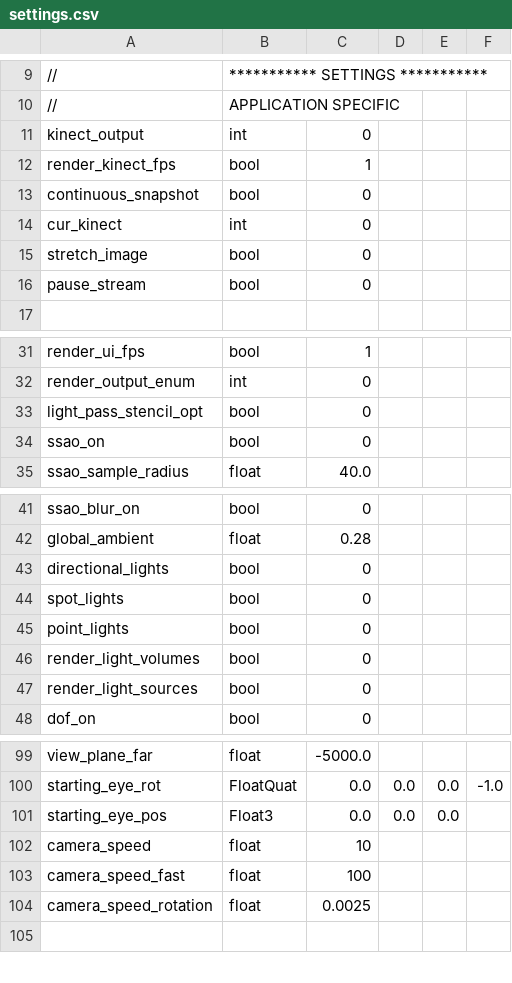
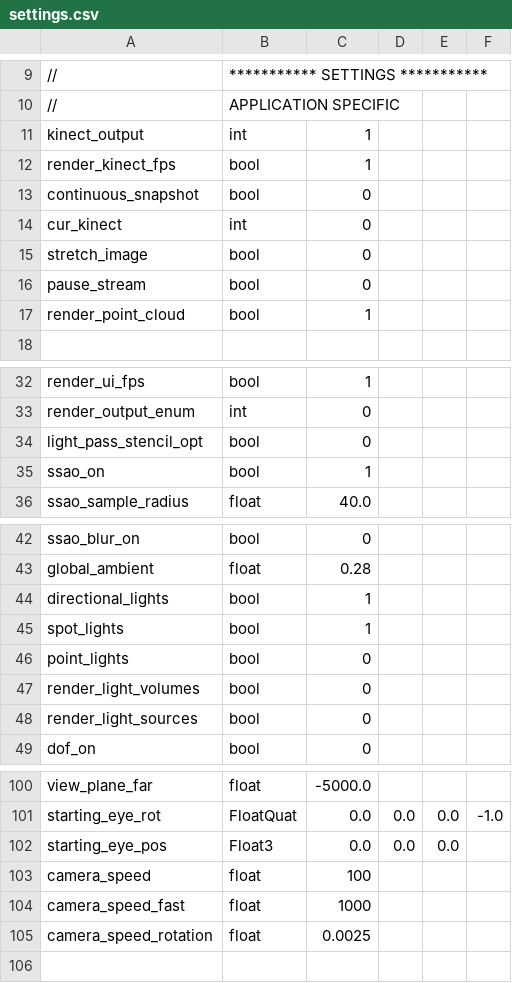
Before and after one commit to jonathantompson/KinectHands, a CSV file: settings.csv, drawn as a sheet; only a part is shown, gaps mark what is left out; the diff covers the shown part only.

Commit message:
still working toward getting the point cloud to render.

```diff
--- a/settings.csv
+++ b/settings.csv
@@ -10,3 +10,3 @@
 //, APPLICATION SPECIFIC
-kinect_output,                    int,       0
+kinect_output,                    int,       1
 render_kinect_fps,                bool,      1
@@ -16,2 +16,3 @@ stretch_image,                    bool,      0
 pause_stream,                     bool,      0
+render_point_cloud,               bool,      1
 
@@ -33,3 +34,3 @@ render_output_enum,               int,       0
 light_pass_stencil_opt,           bool,      0
-ssao_on,                          bool,      0
+ssao_on,                          bool,      1
 ssao_sample_radius,               float,     40.0
@@ -42,4 +43,4 @@ ssao_blur_on,                     bool,      0
 global_ambient,                   float,     0.28
-directional_lights,               bool,      0
-spot_lights,                      bool,      0
+directional_lights,               bool,      1
+spot_lights,                      bool,      1
 point_lights,                     bool,      0
@@ -101,4 +102,4 @@ starting_eye_rot,                 FloatQuat, 0.0, 0.0, 0.0, -1.0
 starting_eye_pos,                 Float3,    0.0, 0.0, 0.0
-camera_speed,                     float,     10
-camera_speed_fast,                float,     100
+camera_speed,                     float,     100
+camera_speed_fast,                float,     1000
 camera_speed_rotation,            float,     0.0025
```
Also changed, not shown: 1 edited cell elsewhere in this file, 4 other files.
